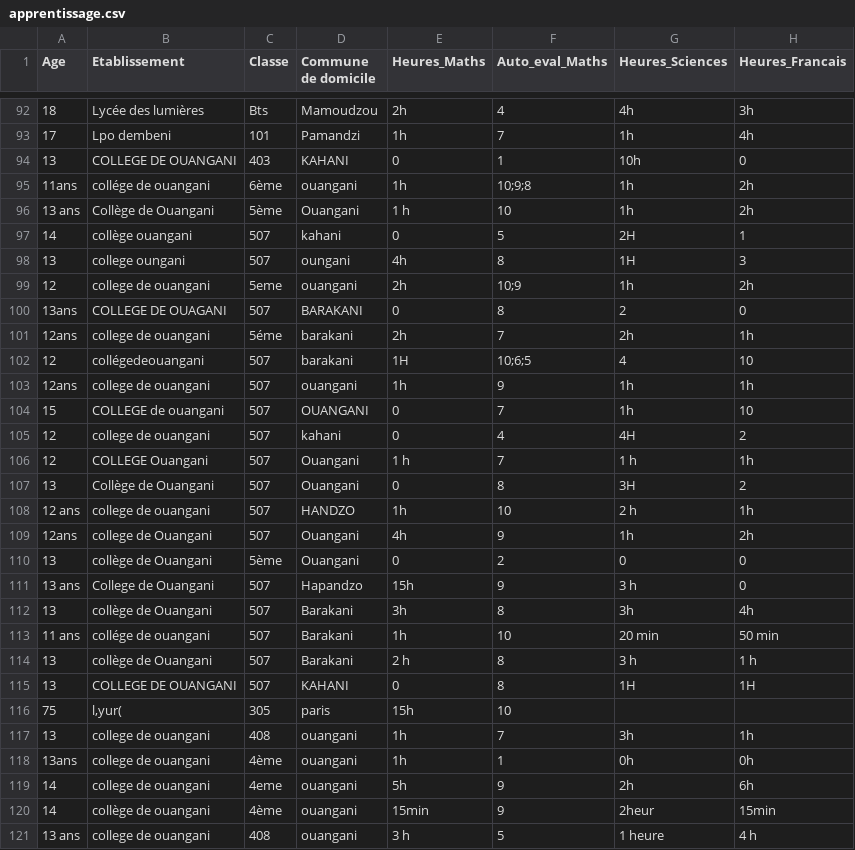
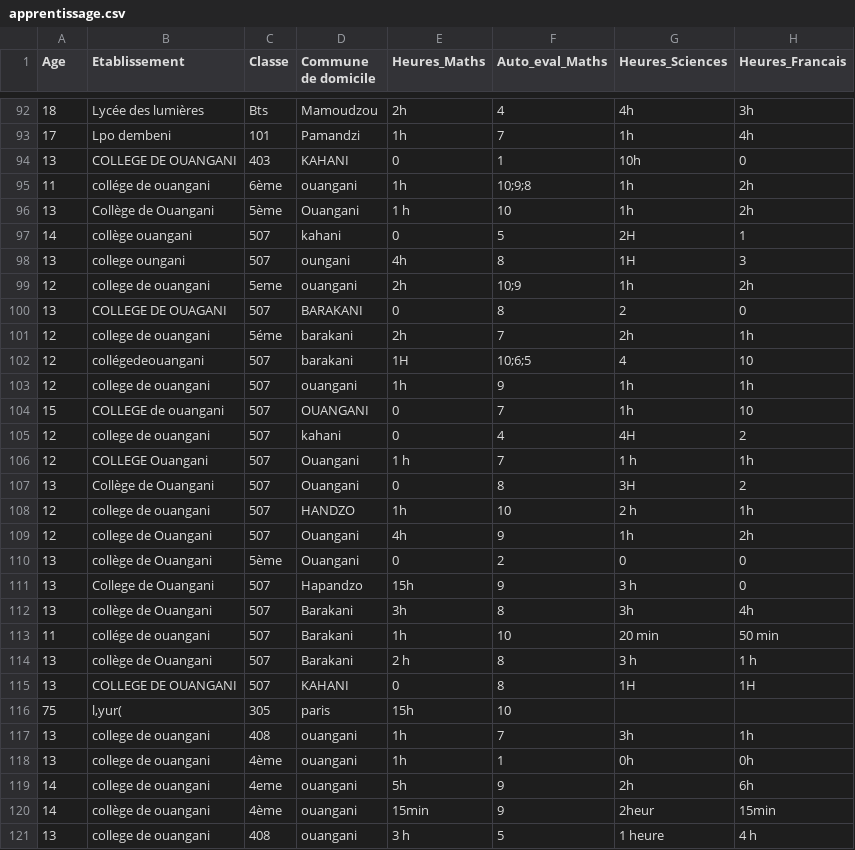
Before and after one commit to SamiraMS2050/Projet2025, a CSV file: apprentissage.csv, drawn as a sheet; only a part is shown, gaps mark what is left out; the diff covers the shown part only; the diff names each change by its address in the sheet, - before the commit and + after, or states it on an @@ line.

Commit message:
update apprentissage

```diff
--- a/apprentissage.csv
+++ b/apprentissage.csv
-A95 (Age): 11ans
+A95 (Age): 11
-A96 (Age): 13 ans
+A96 (Age): 13
-A100 (Age): 13ans
+A100 (Age): 13
-A101 (Age): 12ans
+A101 (Age): 12
-A103 (Age): 12ans
+A103 (Age): 12
-A108 (Age): 12 ans
+A108 (Age): 12
-A109 (Age): 12ans
+A109 (Age): 12
-A111 (Age): 13 ans
+A111 (Age): 13
-A113 (Age): 11 ans
+A113 (Age): 11
-A118 (Age): 13ans
+A118 (Age): 13
-A121 (Age): 13 ans
+A121 (Age): 13
```
Also changed, not shown: 61 edited cells elsewhere in this file.
